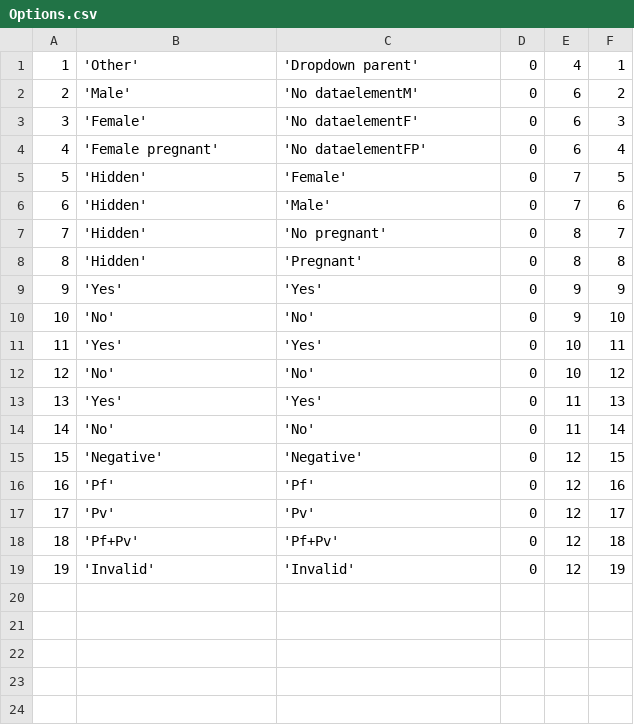
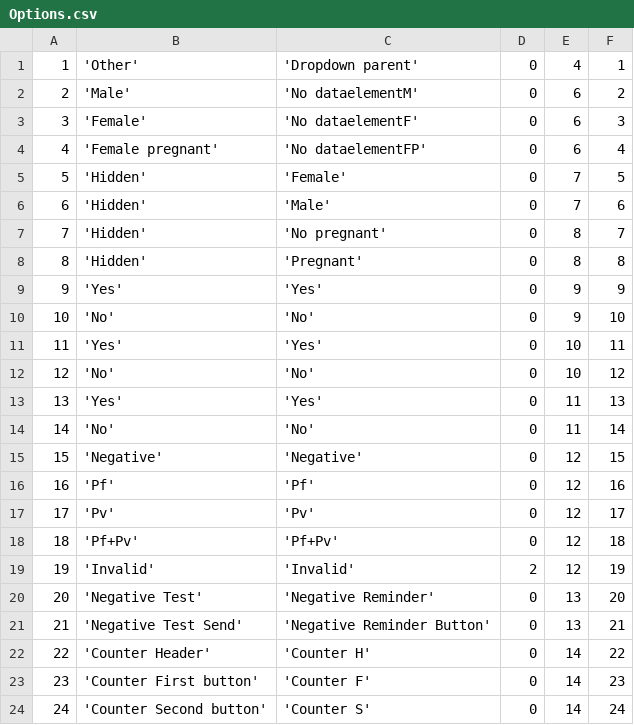
Before and after one commit to EyeSeeTea/pictureapp, a CSV file: app/src/myanmar/assets/Options.csv, drawn as a sheet.

```diff
--- a/app/src/myanmar/assets/Options.csv
+++ b/app/src/myanmar/assets/Options.csv
@@ -18,2 +18,7 @@
 18;'Pf+Pv';'Pf+Pv';0;12;18
-19;'Invalid';'Invalid';0;12;19
+19;'Invalid';'Invalid';2;12;19
+20;'Negative Test';'Negative Reminder';0;13;20
+21;'Negative Test Send';'Negative Reminder Button';0;13;21
+22;'Counter Header';'Counter H';0;14;22
+23;'Counter First button';'Counter F';0;14;23
+24;'Counter Second button';'Counter S';0;14;24
```
Also changed, not shown: app/src/myanmar/assets/OptionAttributes.csv, app/src/myanmar/assets/Questions.csv, 6 other files.
